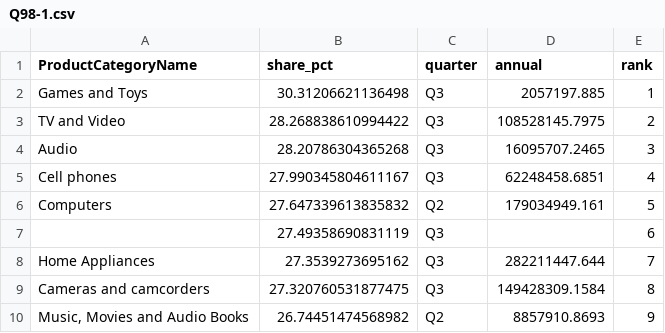
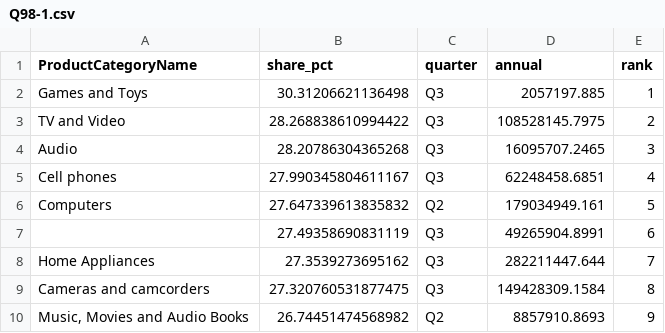
Before and after one commit to lalalagugugu/semantic-debt-eval, a CSV file: reports/T05b/pandas-v11/Q98-1.csv, drawn as a sheet.

```diff
--- a/reports/T05b/pandas-v11/Q98-1.csv
+++ b/reports/T05b/pandas-v11/Q98-1.csv
@@ -6,3 +6,3 @@ Cell phones,27.990345804611167,Q3,62248458.6851,4
 Computers,27.647339613835832,Q2,179034949.161,5
-,27.49358690831119,Q3,,6
+,27.49358690831119,Q3,49265904.8991,6
 Home Appliances,27.3539273695162,Q3,282211447.644,7
```
Also changed, not shown: reports/T05b/pandas-v11/Q98-2.csv, 4 other files.
